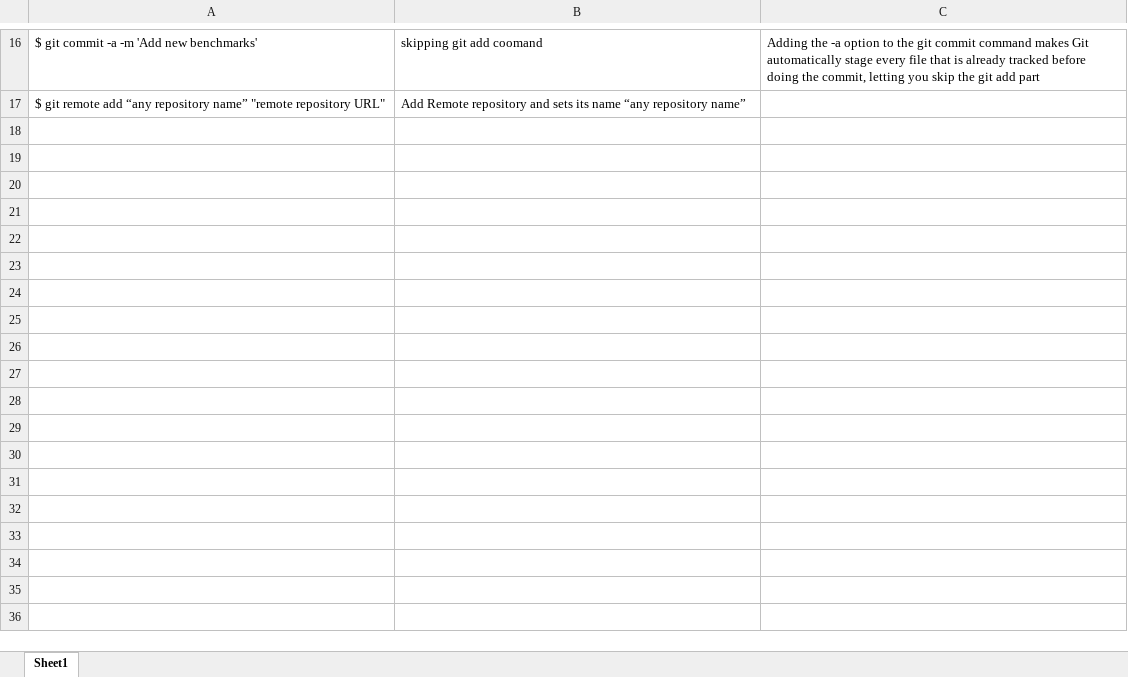
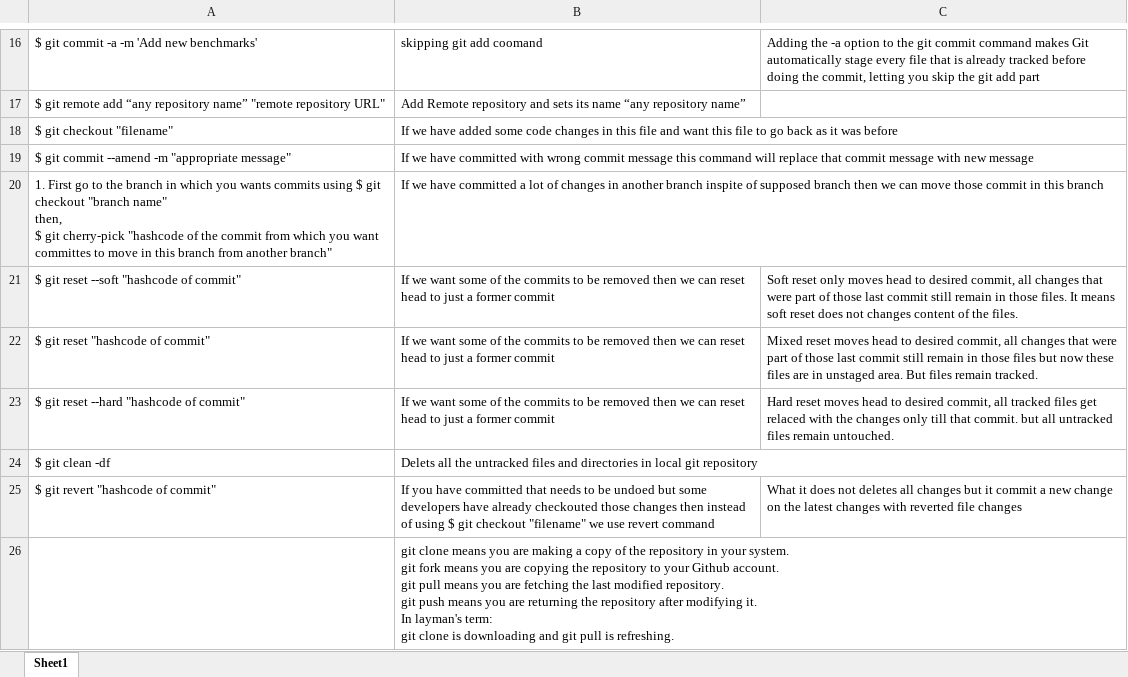
Before and after one commit to VishankR/Books, an Excel workbook: Git/Git_Commands.xlsx, sheet Sheet1, drawn as a sheet; only a part is shown, gaps mark what is left out; values as stored, in another font and other column widths than the file's, no borders; ↵ is a line break in a cell; the diff names each change by its address in the sheet, - before the commit and + after, or states it on an @@ line.

Commit message:
Added some git commands and aws_RDS PPT

```diff
--- a/Git/Git_Commands.xlsx (sheet Sheet1)
+++ b/Git/Git_Commands.xlsx (sheet Sheet1)
+row 18: $ git checkout "filename" | If we have added some code changes in this file and want this file to go back as it was before
+row 19: $ git commit --amend -m "appropriate message" | If we have committed with wrong commit message this command will replace that commit message with new message
+row 20: 1. First go to the branch in which you wants commits using $ git checkout "branch name" ↵ then, ↵ $ git cherry-pick "hashcode of the commit from which you want committes to move in this branch from another branch" | If we have committed a lot of changes in another branch inspite of supposed branch then we can move those commit in this branch
+row 21: $ git reset --soft "hashcode of commit" | If we want some of the commits to be removed then we can reset head to just a former commit | Soft reset only moves head to desired commit, all changes that were part of those last commit still remain in those files. It means soft reset does not changes content of the files.
+row 22: $ git reset "hashcode of commit" | If we want some of the commits to be removed then we can reset head to just a former commit | Mixed reset moves head to desired commit, all changes that were part of those last commit still remain in those files but now these files are in unstaged area. But files remain tracked.
+row 23: $ git reset --hard "hashcode of commit" | If we want some of the commits to be removed then we can reset head to just a former commit | Hard reset moves head to desired commit, all tracked files get relaced with the changes only till that commit. but all untracked files remain untouched.
+row 24: $ git clean -df | Delets all the untracked files and directories in local git repository
+row 25: $ git revert "hashcode of commit" | If you have committed that needs to be undoed but some developers have already checkouted those changes then instead of using $ git checkout "filename" we use revert command | What it does not deletes all changes but it commit a new change on the latest changes with reverted file changes
+row 26:  | git clone means you are making a copy of the repository in your system. ↵ git fork means you are copying the repository to your Github account. ↵ git pull means you are fetching the last modified repository. ↵ git push means you are returning the repository after modifying it. ↵ In layman's term: ↵ git clone is downloading and git pull is refreshing.
```
Also changed, not shown: 1 other file.
